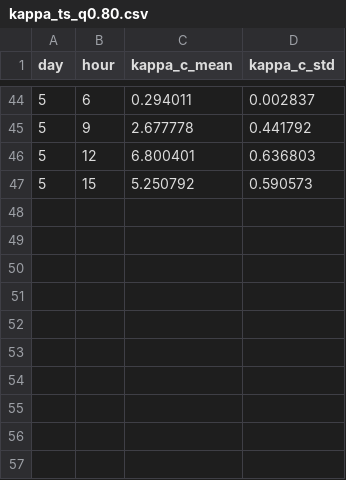
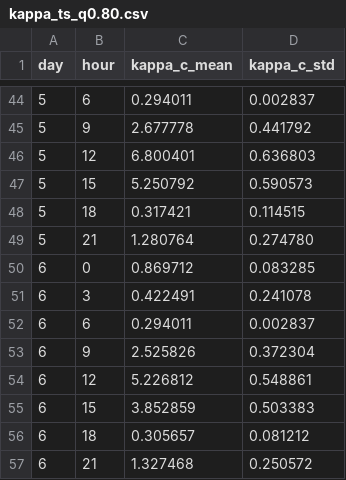
Before and after one commit to Phoenizard/PowerGrid, a CSV file: sq4_data/results/exp4A/kappa_ts_q0.80.csv, drawn as a sheet; only a part is shown, gaps mark what is left out.

```diff
--- a/sq4_data/results/exp4A/kappa_ts_q0.80.csv
+++ b/sq4_data/results/exp4A/kappa_ts_q0.80.csv
@@ -47 +47,11 @@ day,hour,kappa_c_mean,kappa_c_std
 5,15,5.250792,0.590573
+5,18,0.317421,0.114515
+5,21,1.280764,0.274780
+6,0,0.869712,0.083285
+6,3,0.422491,0.241078
+6,6,0.294011,0.002837
+6,9,2.525826,0.372304
+6,12,5.226812,0.548861
+6,15,3.852859,0.503383
+6,18,0.305657,0.081212
+6,21,1.327468,0.250572
```
Also changed, not shown: sq4_data/results/exp4A/kappa_ts_q1.00.csv, sq4_data/results/exp4A/sq4a_q_sweep.csv, 38 other files.
